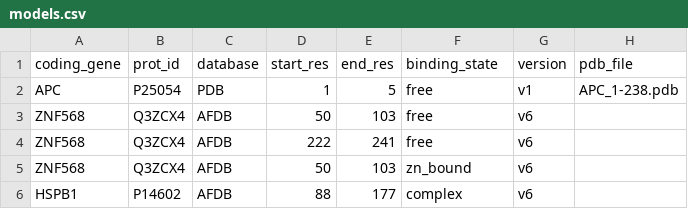
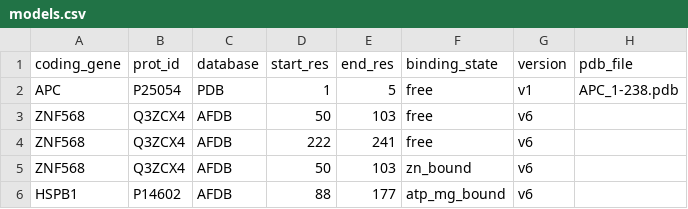
Before and after one commit to ELELAB/mutatex_pipelines, a CSV file: custom_collect_scan/example/models.csv, drawn as a sheet.

Commit message:
Added dynamic validation of binding_state

```diff
--- a/custom_collect_scan/example/models.csv
+++ b/custom_collect_scan/example/models.csv
@@ -5,2 +5,2 @@ ZNF568,Q3ZCX4,AFDB,222,241,free,v6,
 ZNF568,Q3ZCX4,AFDB,50,103,zn_bound,v6,
-HSPB1,P14602,AFDB,88,177,complex,v6,
+HSPB1,P14602,AFDB,88,177,atp_mg_bound,v6,
```
Also changed, not shown: 4 other files.
